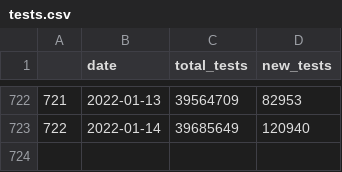
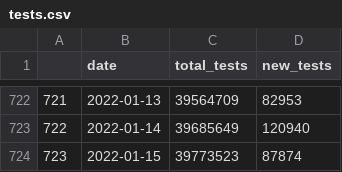
Before and after one commit to vivekjason/covid-19-epi, a CSV file: data/tests.csv, drawn as a sheet; only a part is shown, gaps mark what is left out.

```diff
--- a/data/tests.csv
+++ b/data/tests.csv
@@ -723 +723,2 @@
 "722",2022-01-14,39685649,120940
+"723",2022-01-15,39773523,87874
```
Also changed, not shown: data/cases.csv, data/state.csv, 38 other files.
